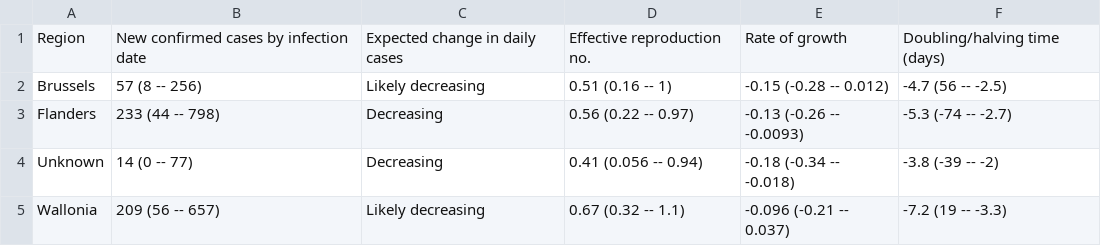
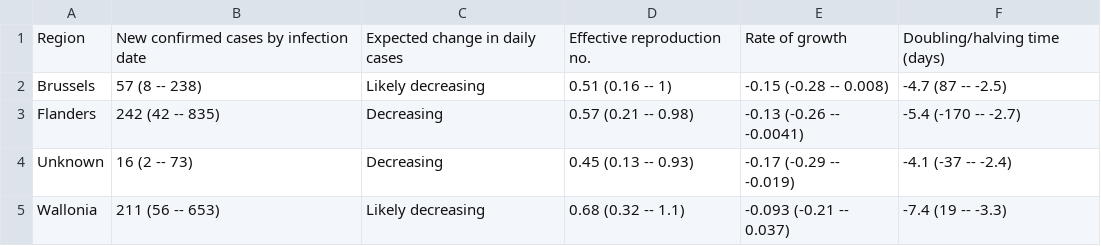
Before and after one commit to epiforecasts/covid-rt-estimates, a CSV file: subnational/belgium/cases/summary/summary_table.csv, drawn as a sheet.

```diff
--- a/subnational/belgium/cases/summary/summary_table.csv
+++ b/subnational/belgium/cases/summary/summary_table.csv
@@ -1,5 +1,5 @@
 Region,New confirmed cases by infection date,Expected change in daily cases,Effective reproduction no.,Rate of growth,Doubling/halving time (days)
-Brussels,57 (8 -- 256),Likely decreasing,0.51 (0.16 -- 1),-0.15 (-0.28 -- 0.012),-4.7 (56 -- -2.5)
-Flanders,233 (44 -- 798),Decreasing,0.56 (0.22 -- 0.97),-0.13 (-0.26 -- -0.0093),-5.3 (-74 -- -2.7)
-Unknown,14 (0 -- 77),Decreasing,0.41 (0.056 -- 0.94),-0.18 (-0.34 -- -0.018),-3.8 (-39 -- -2)
-Wallonia,209 (56 -- 657),Likely decreasing,0.67 (0.32 -- 1.1),-0.096 (-0.21 -- 0.037),-7.2 (19 -- -3.3)
+Brussels,57 (8 -- 238),Likely decreasing,0.51 (0.16 -- 1),-0.15 (-0.28 -- 0.008),-4.7 (87 -- -2.5)
+Flanders,242 (42 -- 835),Decreasing,0.57 (0.21 -- 0.98),-0.13 (-0.26 -- -0.0041),-5.4 (-170 -- -2.7)
+Unknown,16 (2 -- 73),Decreasing,0.45 (0.13 -- 0.93),-0.17 (-0.29 -- -0.019),-4.1 (-37 -- -2.4)
+Wallonia,211 (56 -- 653),Likely decreasing,0.68 (0.32 -- 1.1),-0.093 (-0.21 -- 0.037),-7.4 (19 -- -3.3)
```
Also changed, not shown: runtimes.csv, subnational/belgium/cases/summary/cases_by_infection.csv, 50 other files.
